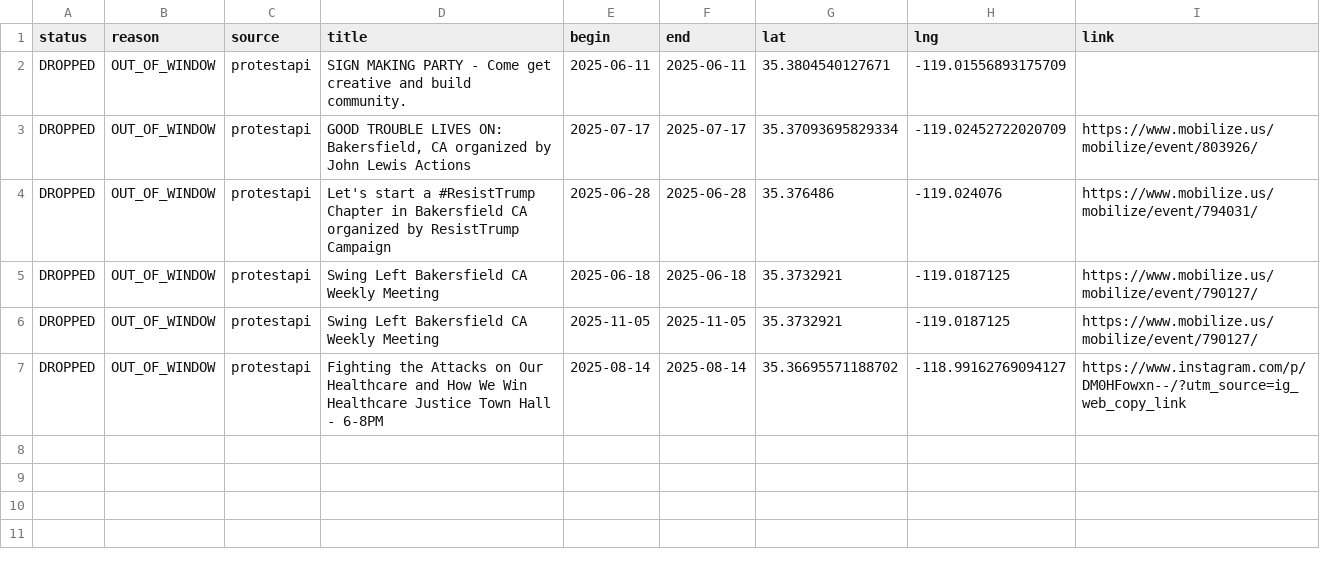
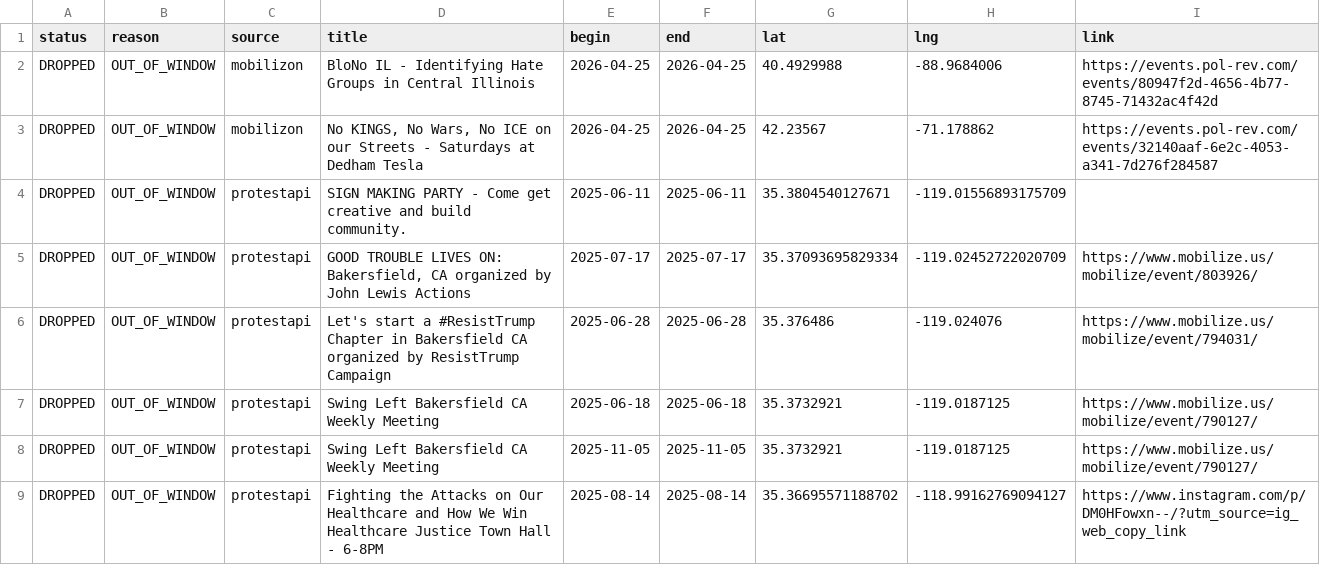
Before and after one commit to ConcernedCitizen2025/Project2025-Assistant, a CSV file: assets/data/discard_rows.csv, drawn as a sheet.

```diff
--- a/assets/data/discard_rows.csv
+++ b/assets/data/discard_rows.csv
@@ -1,2 +1,4 @@
 status,reason,source,title,begin,end,lat,lng,link
+"DROPPED","OUT_OF_WINDOW","mobilizon","BloNo IL - Identifying Hate Groups in Central Illinois","2026-04-25","2026-04-25","40.4929988","-88.9684006","https://events.pol-rev.com/events/80947f2d-4656-4b77-8745-71432ac4f42d"
+"DROPPED","OUT_OF_WINDOW","mobilizon","No KINGS, No Wars, No ICE on our Streets - Saturdays at Dedham Tesla","2026-04-25","2026-04-25","42.23567","-71.178862","https://events.pol-rev.com/events/32140aaf-6e2c-4053-a341-7d276f284587"
 "DROPPED","OUT_OF_WINDOW","protestapi","SIGN MAKING PARTY - Come get creative and build community.","2025-06-11","2025-06-11","35.3804540127671","-119.01556893175709",""
```
Also changed, not shown: 13 other files.
